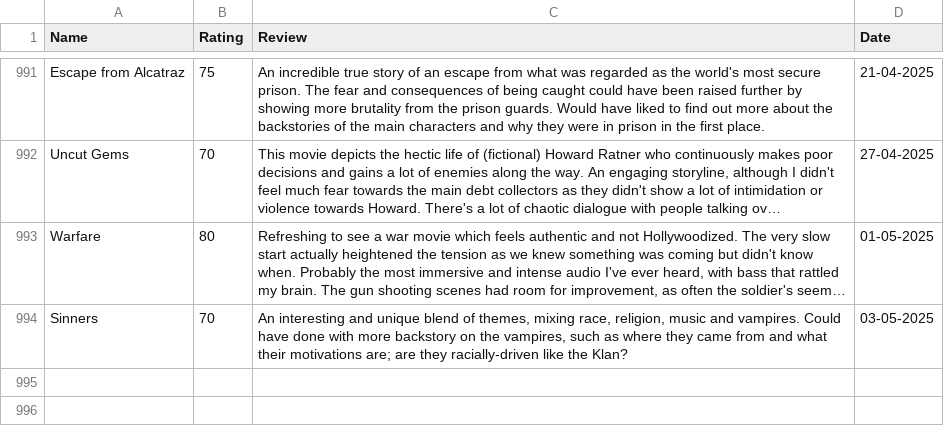
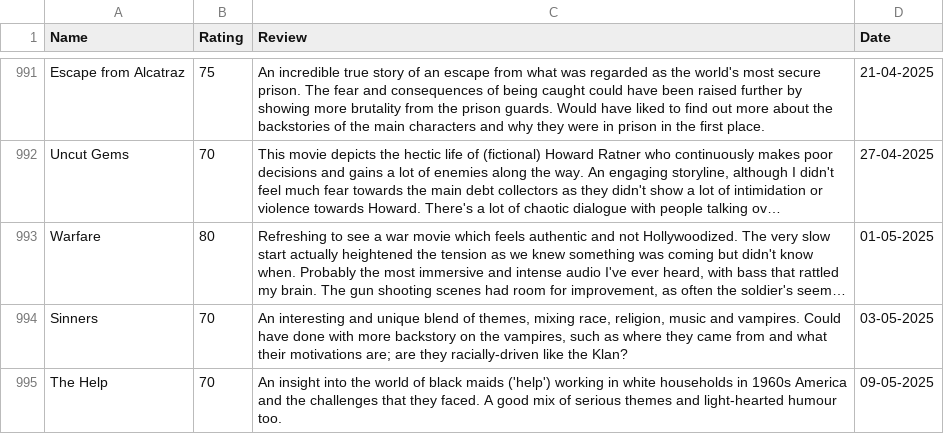
Before and after one commit to tnoel999888/lister, a CSV file: src/data/movie-ratings.csv, drawn as a sheet; only a part is shown, gaps mark what is left out; long unchanged cells end in …; the diff names each change by its address in the sheet, - before the commit and + after, or states it on an @@ line.

Commit message:
Update movie-ratings.csv

```diff
--- a/src/data/movie-ratings.csv
+++ b/src/data/movie-ratings.csv
+row 995: The Help | 70 | An insight into the world of black maids ('help') working in white households in 1960s America and the challenges that they faced. A good mix of serious themes and light-hearted humour too. | 09-05-2025
```
